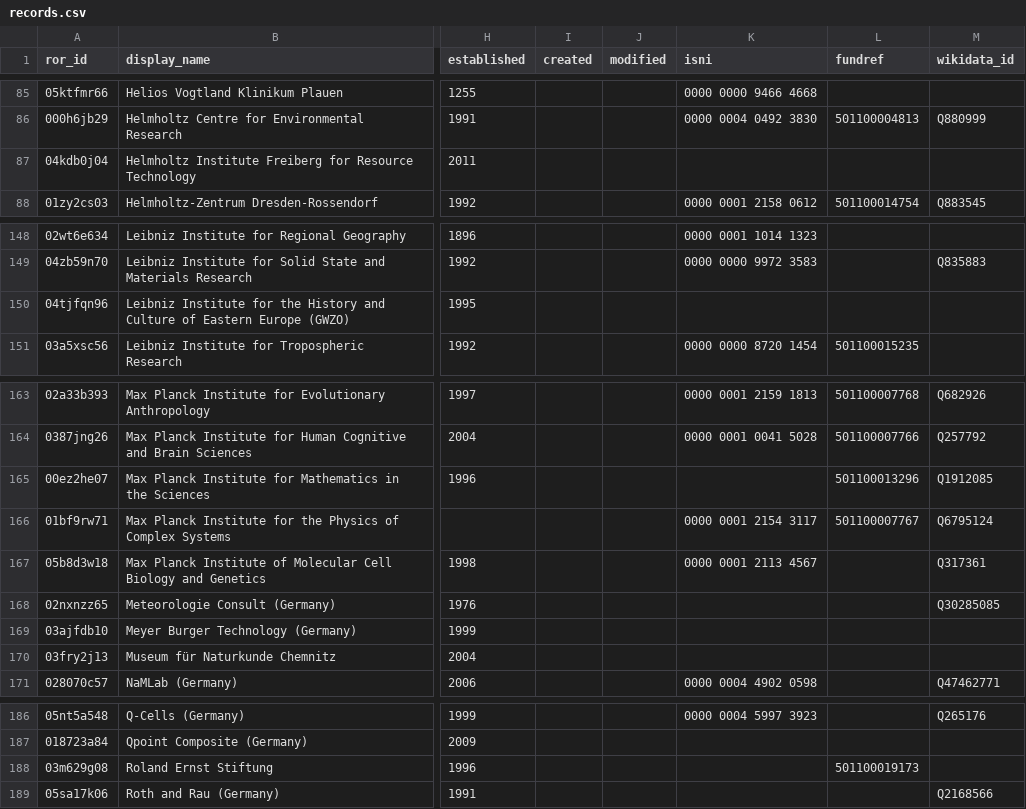
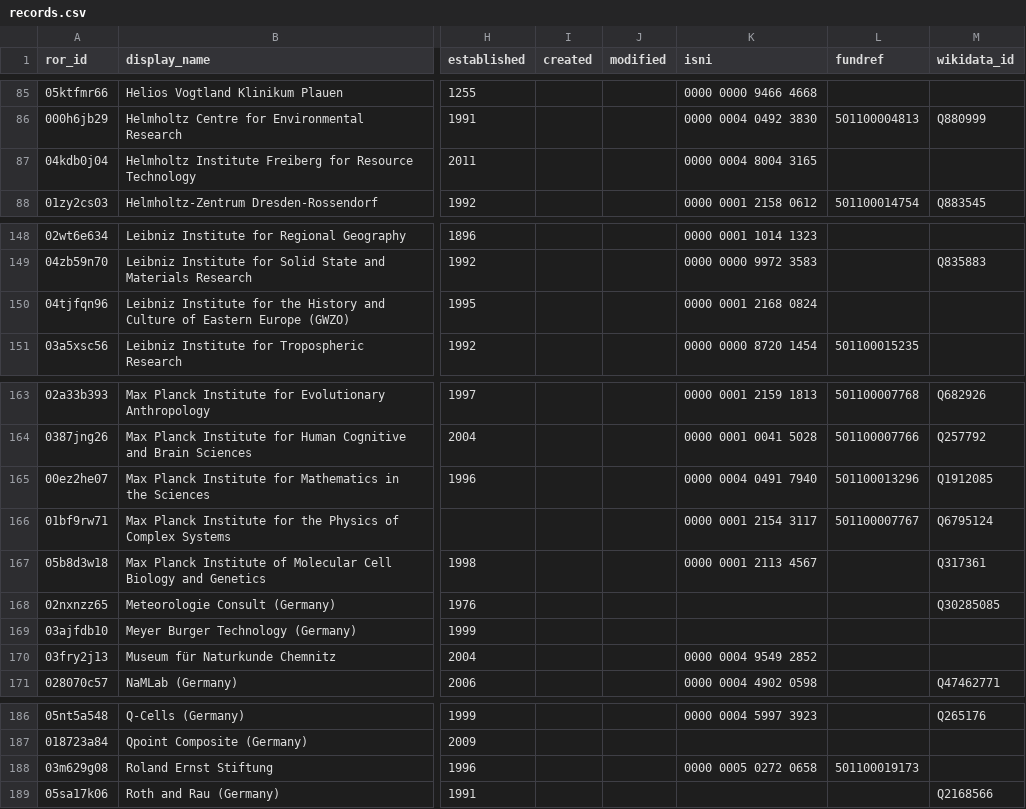
Before and after one commit to slub/saxon-ror, a CSV file: data/records.csv, drawn as a sheet; only a part is shown, gaps mark what is left out; the diff names each change by its address in the sheet, - before the commit and + after, or states it on an @@ line.

Commit message:
data: ROR dump v1.13 (2022-11-15)
Saxon subset: 238 records (v1 schema).
Source: ROR data dump v1.13, DOI 10.5281/zenodo.7325122 (concept 10.5281/zenodo.6347574).
Filtered from https://zenodo.org/records/7325122.

```diff
--- a/data/records.csv
+++ b/data/records.csv
-K87 (isni): (empty)
+K87 (isni): 0000 0004 8004 3165
-K150 (isni): (empty)
+K150 (isni): 0000 0001 2168 0824
-K165 (isni): (empty)
+K165 (isni): 0000 0004 0491 7940
-K170 (isni): (empty)
+K170 (isni): 0000 0004 9549 2852
-K188 (isni): (empty)
+K188 (isni): 0000 0005 0272 0658
```
Also changed, not shown: 7 other files.
